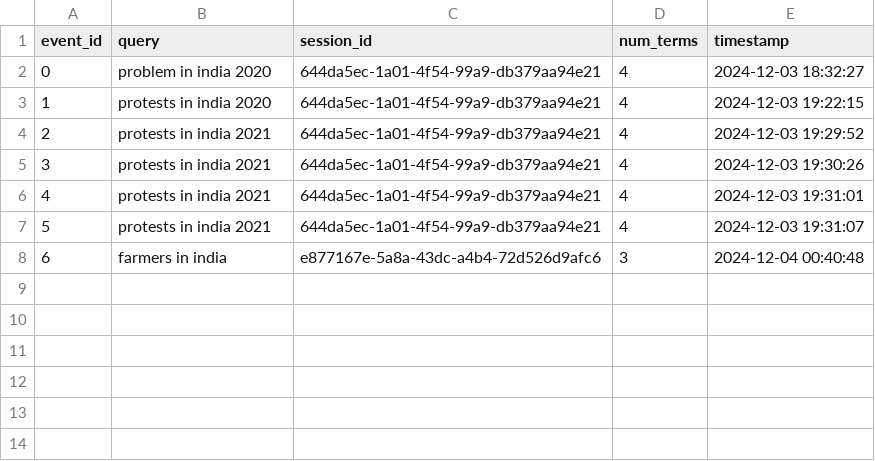
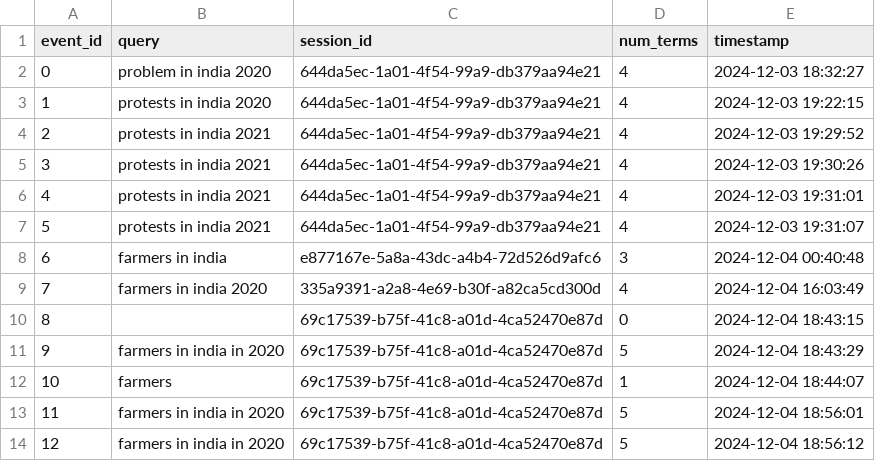
Before and after one commit to AlbertGarrell/IRWA-2024-u198736-u198740-u199896, a CSV file: IRWA_2024_Part4/data_storage/search_queries.csv, drawn as a sheet.

```diff
--- a/IRWA_2024_Part4/data_storage/search_queries.csv
+++ b/IRWA_2024_Part4/data_storage/search_queries.csv
@@ -8 +8,7 @@ event_id,query,session_id,num_terms,timestamp
 6,farmers in india,e877167e-5a8a-43dc-a4b4-72d526d9afc6,3,2024-12-04 00:40:48
+7,farmers in india 2020,335a9391-a2a8-4e69-b30f-a82ca5cd300d,4,2024-12-04 16:03:49
+8,,69c17539-b75f-41c8-a01d-4ca52470e87d,0,2024-12-04 18:43:15
+9,farmers in india in 2020,69c17539-b75f-41c8-a01d-4ca52470e87d,5,2024-12-04 18:43:29
+10,farmers,69c17539-b75f-41c8-a01d-4ca52470e87d,1,2024-12-04 18:44:07
+11,farmers in india in 2020,69c17539-b75f-41c8-a01d-4ca52470e87d,5,2024-12-04 18:56:01
+12,farmers in india in 2020,69c17539-b75f-41c8-a01d-4ca52470e87d,5,2024-12-04 18:56:12
```
Also changed, not shown: IRWA_2024_Part4/data_storage/click_logs.csv, IRWA_2024_Part4/data_storage/session_data.csv, 10 other files.
